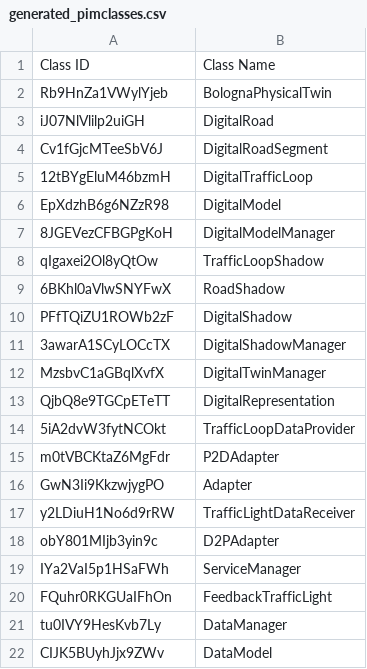
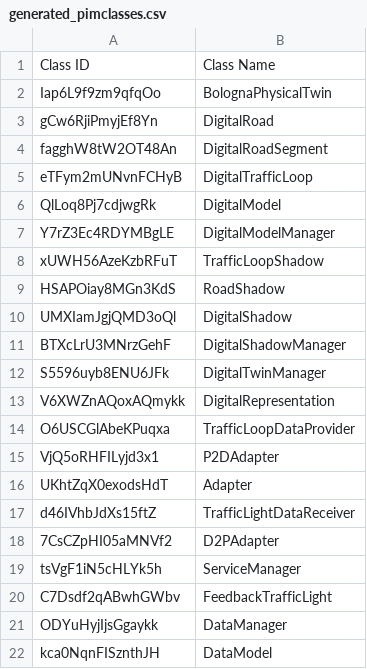
Before and after one commit to alessandrasomma28/m2dt, a CSV file: TransformationResults/Classes/generated_pimclasses.csv, drawn as a sheet.

```diff
--- a/TransformationResults/Classes/generated_pimclasses.csv
+++ b/TransformationResults/Classes/generated_pimclasses.csv
@@ -1,22 +1,22 @@
 Class ID,Class Name
-Rb9HnZa1VWylYjeb,BolognaPhysicalTwin
-iJ07NlVlilp2uiGH,DigitalRoad
-Cv1fGjcMTeeSbV6J,DigitalRoadSegment
-12tBYgEluM46bzmH,DigitalTrafficLoop
-EpXdzhB6g6NZzR98,DigitalModel
-8JGEVezCFBGPgKoH,DigitalModelManager
-qIgaxei2Ol8yQtOw,TrafficLoopShadow
-6BKhl0aVlwSNYFwX,RoadShadow
-PFfTQiZU1ROWb2zF,DigitalShadow
-3awarA1SCyLOCcTX,DigitalShadowManager
-MzsbvC1aGBqlXvfX,DigitalTwinManager
-QjbQ8e9TGCpETeTT,DigitalRepresentation
-5iA2dvW3fytNCOkt,TrafficLoopDataProvider
-m0tVBCKtaZ6MgFdr,P2DAdapter
-GwN3Ii9KkzwjygPO,Adapter
-y2LDiuH1No6d9rRW,TrafficLightDataReceiver
-obY801MIjb3yin9c,D2PAdapter
-IYa2VaI5p1HSaFWh,ServiceManager
-FQuhr0RKGUaIFhOn,FeedbackTrafficLight
-tu0IVY9HesKvb7Ly,DataManager
-CIJK5BUyhJjx9ZWv,DataModel
+Iap6L9f9zm9qfqOo,BolognaPhysicalTwin
+gCw6RjiPmyjEf8Yn,DigitalRoad
+fagghW8tW2OT48An,DigitalRoadSegment
+eTFym2mUNvnFCHyB,DigitalTrafficLoop
+QlLoq8Pj7cdjwgRk,DigitalModel
+Y7rZ3Ec4RDYMBgLE,DigitalModelManager
+xUWH56AzeKzbRFuT,TrafficLoopShadow
+HSAPOiay8MGn3KdS,RoadShadow
+UMXIamJgjQMD3oQl,DigitalShadow
+BTXcLrU3MNrzGehF,DigitalShadowManager
+S5596uyb8ENU6JFk,DigitalTwinManager
+V6XWZnAQoxAQmykk,DigitalRepresentation
+O6USCGlAbeKPuqxa,TrafficLoopDataProvider
+VjQ5oRHFILyjd3x1,P2DAdapter
+UKhtZqX0exodsHdT,Adapter
+d46IVhbJdXs15ftZ,TrafficLightDataReceiver
+7CsCZpHI05aMNVf2,D2PAdapter
+tsVgF1iN5cHLYk5h,ServiceManager
+C7Dsdf2qABwhGWbv,FeedbackTrafficLight
+ODYuHyjIjsGgaykk,DataManager
+kca0NqnFISznthJH,DataModel
```
Also changed, not shown: TransformationResults/Relations/generated_pimrelations.csv, 2 other files.
